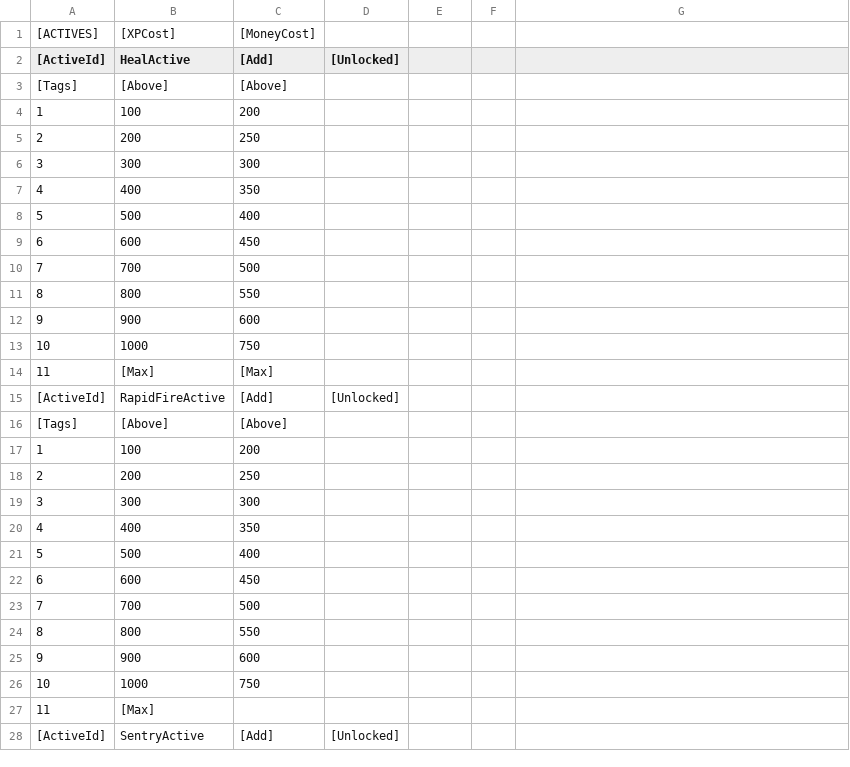
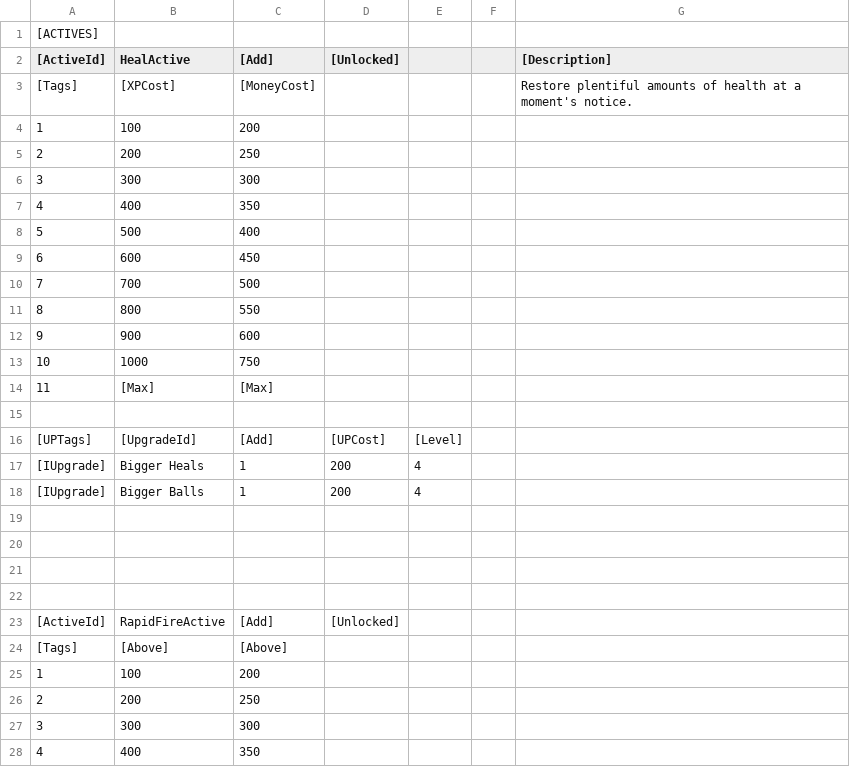
Before and after one commit to zack-sima/Multiplayer-Coop-Shooter, a CSV file: Assets/Scripts/Mechanics/Parsers/CSVs/GarageCSVs/Actives.Props.CSV, drawn as a sheet; only a part is shown; the shorter side is filled out with more unchanged rows.

```diff
--- a/Assets/Scripts/Mechanics/Parsers/CSVs/GarageCSVs/Actives.Props.CSV
+++ b/Assets/Scripts/Mechanics/Parsers/CSVs/GarageCSVs/Actives.Props.CSV
@@ -1,4 +1,4 @@
-[ACTIVES],[XPCost],[MoneyCost],,,,
-[ActiveId],HealActive,[Add],[Unlocked],,,
-[Tags],[Above],[Above],,,,
+[ACTIVES],,,,,,
+[ActiveId],HealActive,[Add],[Unlocked],,,[Description]
+[Tags],[XPCost],[MoneyCost],,,,"Restore plentiful amounts of health at a moment's notice. "
 1,100,200,,,,
@@ -14,2 +14,10 @@
 11,[Max],[Max],,,,
+,,,,,,
+[UPTags],[UpgradeId],[Add],[UPCost],[Level],,
+[IUpgrade],Bigger Heals,1,200,4,,
+[IUpgrade],Bigger Balls,1,200,4,,
+,,,,,,
+,,,,,,
+,,,,,,
+,,,,,,
 [ActiveId],RapidFireActive,[Add],[Unlocked],,,
```
Also changed, not shown: 9 other files.
